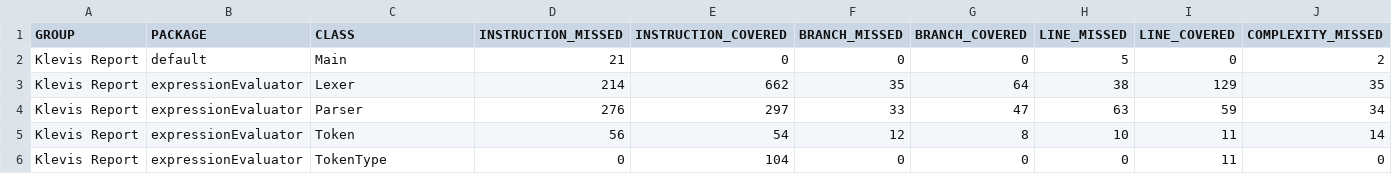
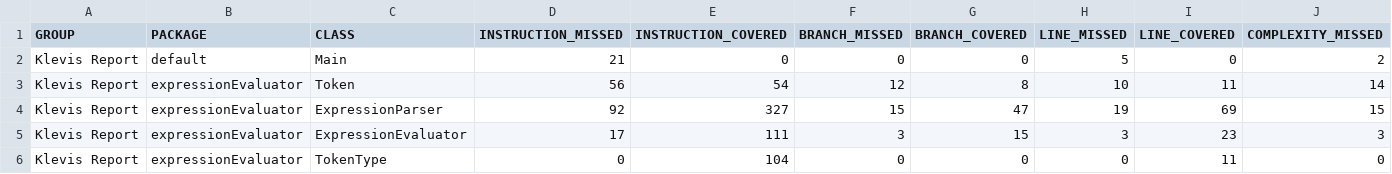
Before and after one commit to KlevisImeri/Integrator3, a CSV file: target/site/jacoco/jacoco.csv, drawn as a sheet; only a part is shown; removed rows and columns are numbered as before the commit, all else as after; rows hold the shown columns only; the diff covers the shown part only; the diff names each change by its address in the sheet, - before the commit and + after, or states it on an @@ line.

```diff
--- a/target/site/jacoco/jacoco.csv
+++ b/target/site/jacoco/jacoco.csv
-row 3: Klevis Report | expressionEvaluator | Lexer | 214 | 662 | 35 | 64 | 38 | 129 | 35
-row 4: Klevis Report | expressionEvaluator | Parser | 276 | 297 | 33 | 47 | 63 | 59 | 34
+row 4: Klevis Report | expressionEvaluator | ExpressionParser | 92 | 327 | 15 | 47 | 19 | 69 | 15
+row 5: Klevis Report | expressionEvaluator | ExpressionEvaluator | 17 | 111 | 3 | 15 | 3 | 23 | 3
```
Also changed, not shown: 1 added row and 26 edited cells elsewhere in this file, 58 other files.
